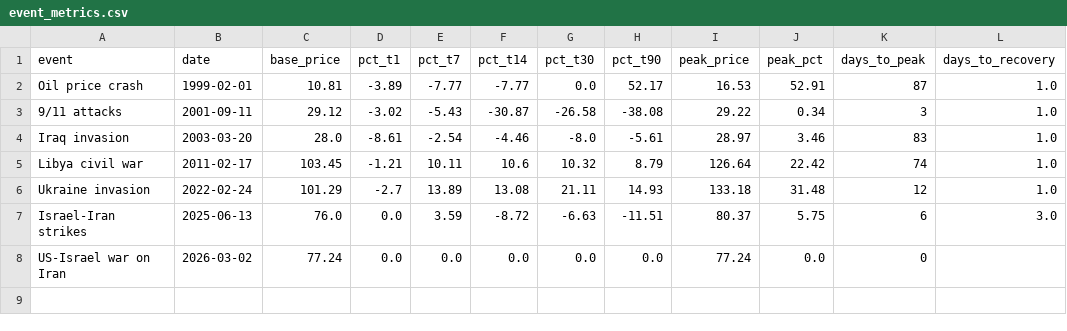
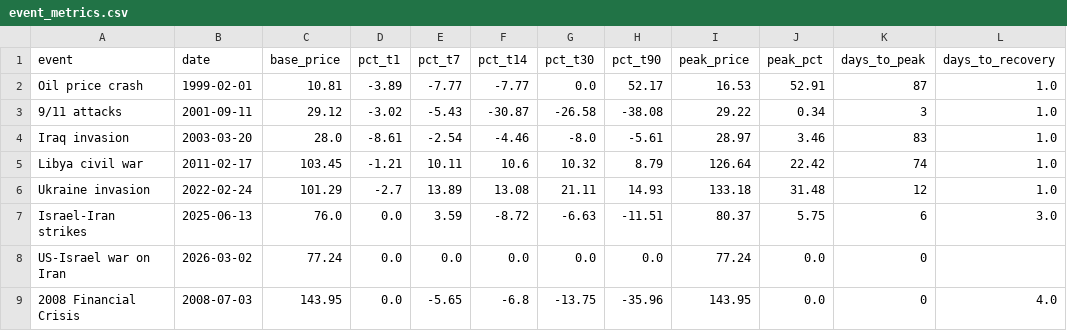
Before and after one commit to rangywulf/shock_and_price, a CSV file: outputs/event_metrics.csv, drawn as a sheet; the diff names each change by its address in the sheet, - before the commit and + after, or states it on an @@ line.

Commit message:
complete event study notebokke and sanity check chart

```diff
--- a/outputs/event_metrics.csv
+++ b/outputs/event_metrics.csv
+row 9: 2008 Financial Crisis | 2008-07-03 | 143.95 | 0.0 | -5.65 | -6.8 | -13.75 | -35.96 | 143.95 | 0.0 | 0 | 4.0
```
Also changed, not shown: 1 other file.
